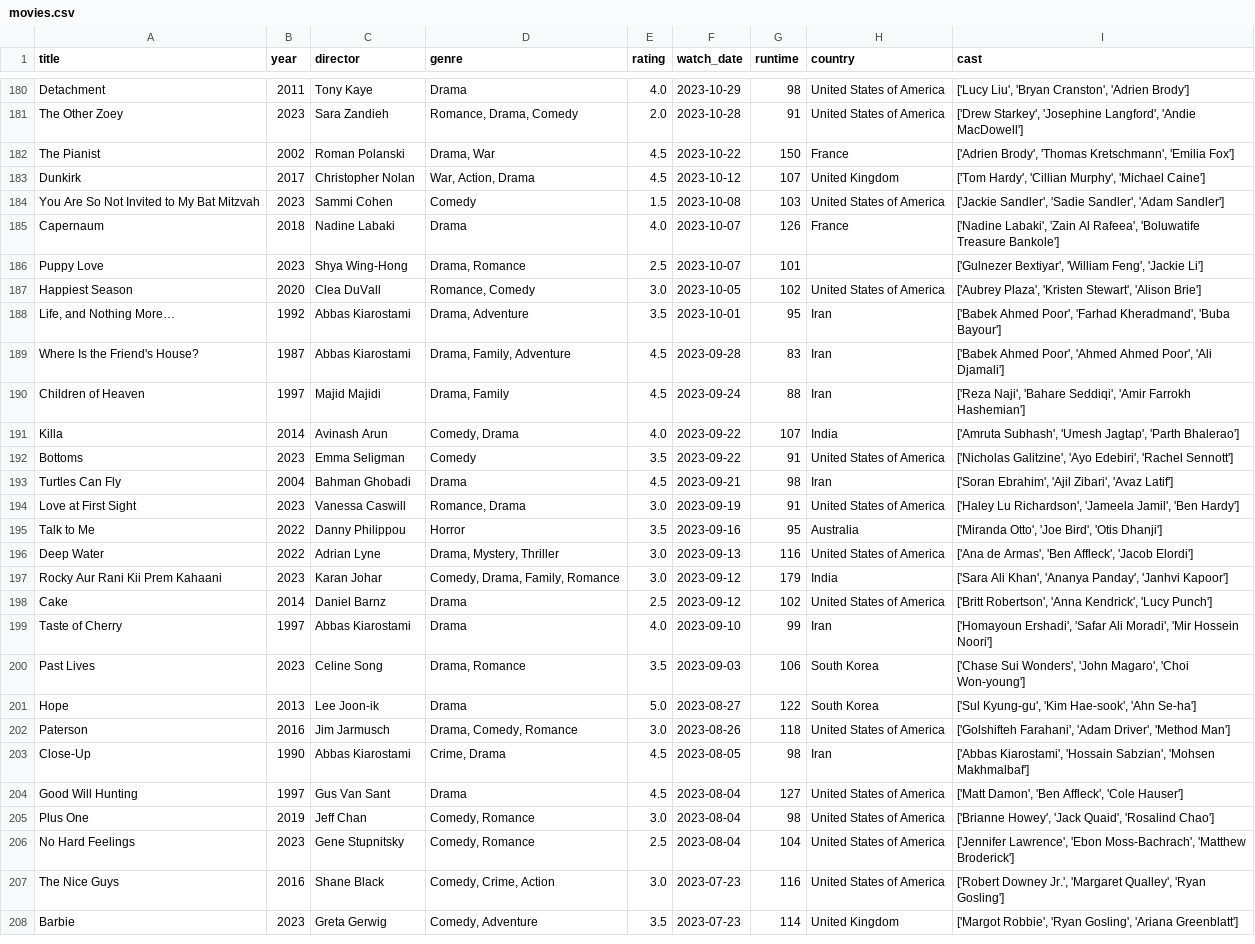
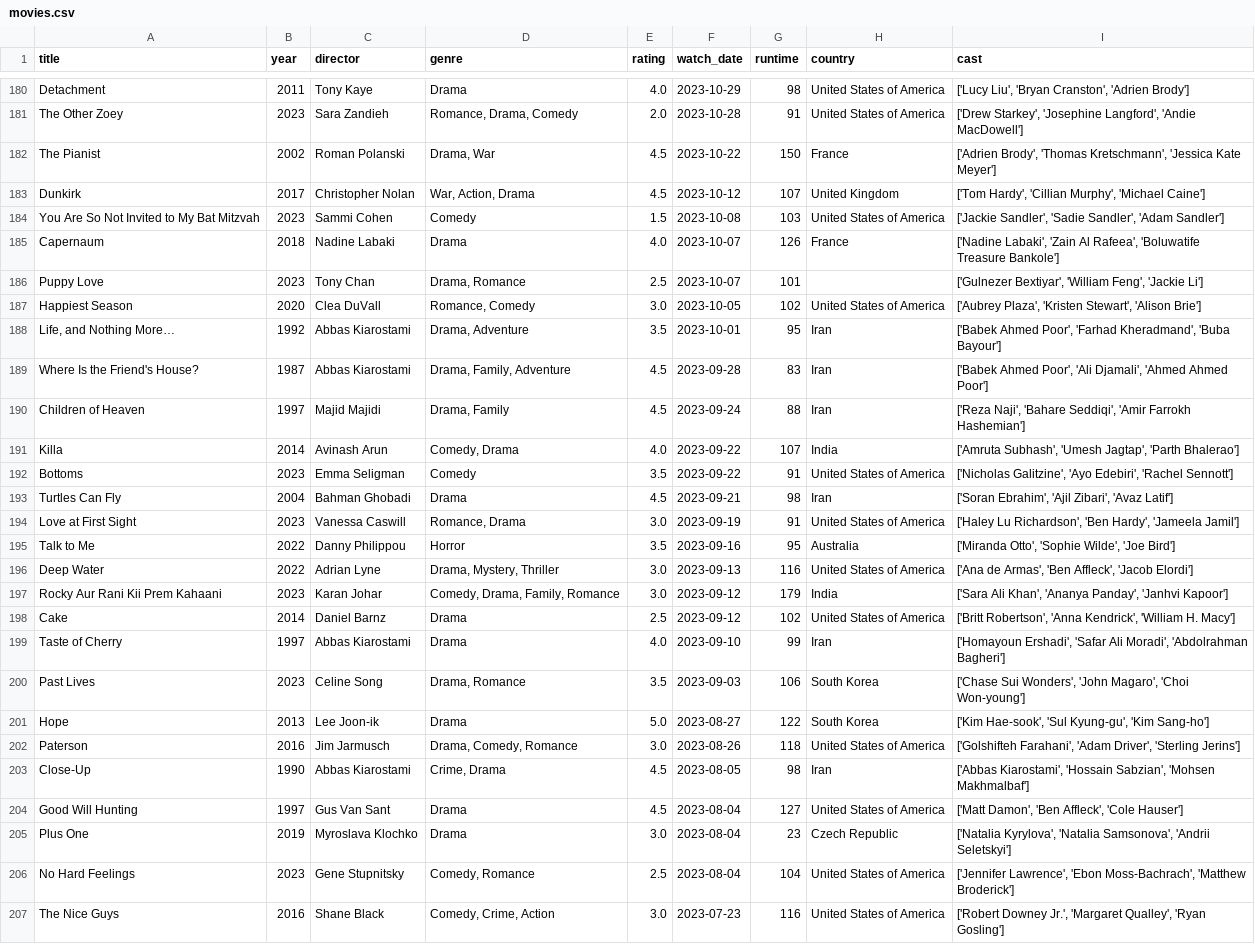
Before and after one commit to sarthakk88/letterboxd-wrapped, a CSV file: data/movies.csv, drawn as a sheet; only a part is shown, gaps mark what is left out; the shorter side is filled out with more unchanged rows; the diff covers the shown part only.

```diff
--- a/data/movies.csv
+++ b/data/movies.csv
@@ -181,3 +181,3 @@ Detachment,2011,Tony Kaye,Drama,4.0,2023-10-29,98,United States of America,"['Lu
 The Other Zoey,2023,Sara Zandieh,"Romance, Drama, Comedy",2.0,2023-10-28,91,United States of America,"['Drew Starkey', 'Josephine Langford', 'Andie MacDowell']"
-The Pianist,2002,Roman Polanski,"Drama, War",4.5,2023-10-22,150,France,"['Adrien Brody', 'Thomas Kretschmann', 'Emilia Fox']"
+The Pianist,2002,Roman Polanski,"Drama, War",4.5,2023-10-22,150,France,"['Adrien Brody', 'Thomas Kretschmann', 'Jessica Kate Meyer']"
 Dunkirk,2017,Christopher Nolan,"War, Action, Drama",4.5,2023-10-12,107,United Kingdom,"['Tom Hardy', 'Cillian Murphy', 'Michael Caine']"
@@ -185,6 +185,6 @@ You Are So Not Invited to My Bat Mitzvah,2023,Sammi Cohen,Comedy,1.5,2023-10-08,
 Capernaum,2018,Nadine Labaki,Drama,4.0,2023-10-07,126,France,"['Nadine Labaki', 'Zain Al Rafeea', 'Boluwatife Treasure Bankole']"
-Puppy Love,2023,Shya Wing-Hong,"Drama, Romance",2.5,2023-10-07,101,,"['Gulnezer Bextiyar', 'William Feng', 'Jackie Li']"
+Puppy Love,2023,Tony Chan,"Drama, Romance",2.5,2023-10-07,101,,"['Gulnezer Bextiyar', 'William Feng', 'Jackie Li']"
 Happiest Season,2020,Clea DuVall,"Romance, Comedy",3.0,2023-10-05,102,United States of America,"['Aubrey Plaza', 'Kristen Stewart', 'Alison Brie']"
 "Life, and Nothing More…",1992,Abbas Kiarostami,"Drama, Adventure",3.5,2023-10-01,95,Iran,"['Babek Ahmed Poor', 'Farhad Kheradmand', 'Buba Bayour']"
-Where Is the Friend's House?,1987,Abbas Kiarostami,"Drama, Family, Adventure",4.5,2023-09-28,83,Iran,"['Babek Ahmed Poor', 'Ahmed Ahmed Poor', 'Ali Djamali']"
+Where Is the Friend's House?,1987,Abbas Kiarostami,"Drama, Family, Adventure",4.5,2023-09-28,83,Iran,"['Babek Ahmed Poor', 'Ali Djamali', 'Ahmed Ahmed Poor']"
 Children of Heaven,1997,Majid Majidi,"Drama, Family",4.5,2023-09-24,88,Iran,"['Reza Naji', 'Bahare Seddiqi', 'Amir Farrokh Hashemian']"
@@ -193,14 +193,14 @@ Bottoms,2023,Emma Seligman,Comedy,3.5,2023-09-22,91,United States of America,"['
 Turtles Can Fly,2004,Bahman Ghobadi,Drama,4.5,2023-09-21,98,Iran,"['Soran Ebrahim', 'Ajil Zibari', 'Avaz Latif']"
-Love at First Sight,2023,Vanessa Caswill,"Romance, Drama",3.0,2023-09-19,91,United States of America,"['Haley Lu Richardson', 'Jameela Jamil', 'Ben Hardy']"
-Talk to Me,2022,Danny Philippou,Horror,3.5,2023-09-16,95,Australia,"['Miranda Otto', 'Joe Bird', 'Otis Dhanji']"
+Love at First Sight,2023,Vanessa Caswill,"Romance, Drama",3.0,2023-09-19,91,United States of America,"['Haley Lu Richardson', 'Ben Hardy', 'Jameela Jamil']"
+Talk to Me,2022,Danny Philippou,Horror,3.5,2023-09-16,95,Australia,"['Miranda Otto', 'Sophie Wilde', 'Joe Bird']"
 Deep Water,2022,Adrian Lyne,"Drama, Mystery, Thriller",3.0,2023-09-13,116,United States of America,"['Ana de Armas', 'Ben Affleck', 'Jacob Elordi']"
 Rocky Aur Rani Kii Prem Kahaani,2023,Karan Johar,"Comedy, Drama, Family, Romance",3.0,2023-09-12,179,India,"['Sara Ali Khan', 'Ananya Panday', 'Janhvi Kapoor']"
-Cake,2014,Daniel Barnz,Drama,2.5,2023-09-12,102,United States of America,"['Britt Robertson', 'Anna Kendrick', 'Lucy Punch']"
-Taste of Cherry,1997,Abbas Kiarostami,Drama,4.0,2023-09-10,99,Iran,"['Homayoun Ershadi', 'Safar Ali Moradi', 'Mir Hossein Noori']"
+Cake,2014,Daniel Barnz,Drama,2.5,2023-09-12,102,United States of America,"['Britt Robertson', 'Anna Kendrick', 'William H. Macy']"
+Taste of Cherry,1997,Abbas Kiarostami,Drama,4.0,2023-09-10,99,Iran,"['Homayoun Ershadi', 'Safar Ali Moradi', 'Abdolrahman Bagheri']"
 Past Lives,2023,Celine Song,"Drama, Romance",3.5,2023-09-03,106,South Korea,"['Chase Sui Wonders', 'John Magaro', 'Choi Won-young']"
-Hope,2013,Lee Joon-ik,Drama,5.0,2023-08-27,122,South Korea,"['Sul Kyung-gu', 'Kim Hae-sook', 'Ahn Se-ha']"
-Paterson,2016,Jim Jarmusch,"Drama, Comedy, Romance",3.0,2023-08-26,118,United States of America,"['Golshifteh Farahani', 'Adam Driver', 'Method Man']"
+Hope,2013,Lee Joon-ik,Drama,5.0,2023-08-27,122,South Korea,"['Kim Hae-sook', 'Sul Kyung-gu', 'Kim Sang-ho']"
+Paterson,2016,Jim Jarmusch,"Drama, Comedy, Romance",3.0,2023-08-26,118,United States of America,"['Golshifteh Farahani', 'Adam Driver', 'Sterling Jerins']"
 Close-Up,1990,Abbas Kiarostami,"Crime, Drama",4.5,2023-08-05,98,Iran,"['Abbas Kiarostami', 'Hossain Sabzian', 'Mohsen Makhmalbaf']"
 Good Will Hunting,1997,Gus Van Sant,Drama,4.5,2023-08-04,127,United States of America,"['Matt Damon', 'Ben Affleck', 'Cole Hauser']"
-Plus One,2019,Jeff Chan,"Comedy, Romance",3.0,2023-08-04,98,United States of America,"['Brianne Howey', 'Jack Quaid', 'Rosalind Chao']"
+Plus One,2019,Myroslava Klochko,Drama,3.0,2023-08-04,23,Czech Republic,"['Natalia Kyrylova', 'Natalia Samsonova', 'Andrii Seletskyi']"
 No Hard Feelings,2023,Gene Stupnitsky,"Comedy, Romance",2.5,2023-08-04,104,United States of America,"['Jennifer Lawrence', 'Ebon Moss-Bachrach', 'Matthew Broderick']"
```
Also changed, not shown: 84 edited cells elsewhere in this file, 1 other file.
